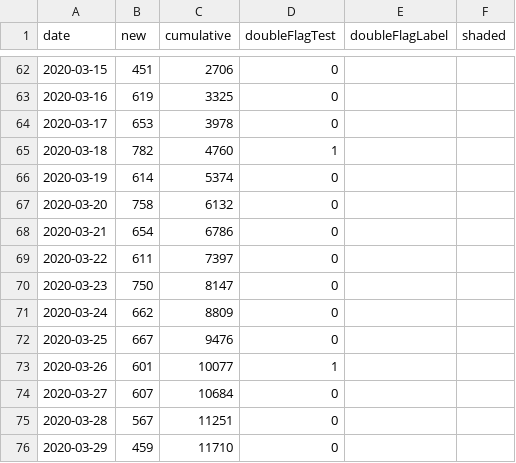
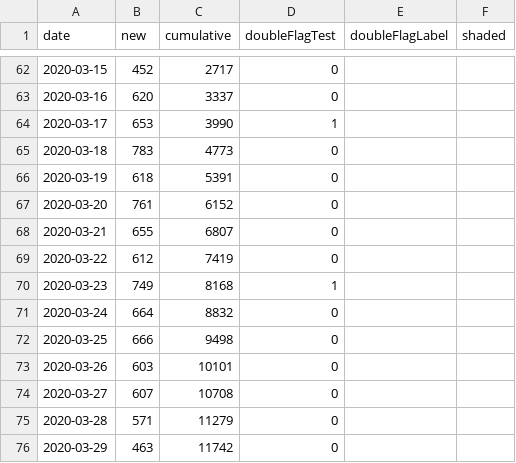
Before and after one commit to dlanger/coronavirus-hc-infobase-archive-OLD, a CSV file: covid19-epiSummary-casesovertime__latest.csv, drawn as a sheet; only a part is shown, gaps mark what is left out; the diff covers the shown part only.

```diff
--- a/covid19-epiSummary-casesovertime__latest.csv
+++ b/covid19-epiSummary-casesovertime__latest.csv
@@ -62,15 +62,15 @@ date,new,cumulative,doubleFlagTest,doubleFlagLabel,shaded
-2020-03-15,451,2706,0,,
-2020-03-16,619,3325,0,,
-2020-03-17,653,3978,0,,
-2020-03-18,782,4760,1,,
-2020-03-19,614,5374,0,,
-2020-03-20,758,6132,0,,
-2020-03-21,654,6786,0,,
-2020-03-22,611,7397,0,,
-2020-03-23,750,8147,0,,
-2020-03-24,662,8809,0,,
-2020-03-25,667,9476,0,,
-2020-03-26,601,10077,1,,
-2020-03-27,607,10684,0,,
-2020-03-28,567,11251,0,,
-2020-03-29,459,11710,0,,
+2020-03-15,452,2717,0,,
+2020-03-16,620,3337,0,,
+2020-03-17,653,3990,1,,
+2020-03-18,783,4773,0,,
+2020-03-19,618,5391,0,,
+2020-03-20,761,6152,0,,
+2020-03-21,655,6807,0,,
+2020-03-22,612,7419,0,,
+2020-03-23,749,8168,1,,
+2020-03-24,664,8832,0,,
+2020-03-25,666,9498,0,,
+2020-03-26,603,10101,0,,
+2020-03-27,607,10708,0,,
+2020-03-28,571,11279,0,,
+2020-03-29,463,11742,0,,
```
Also changed, not shown: 1 added row and 91 edited cells elsewhere in this file, covid19-epiSummary-agegroups2__latest.csv, covid19-epiSummary-probableexposure__latest.csv, 2 other files.
